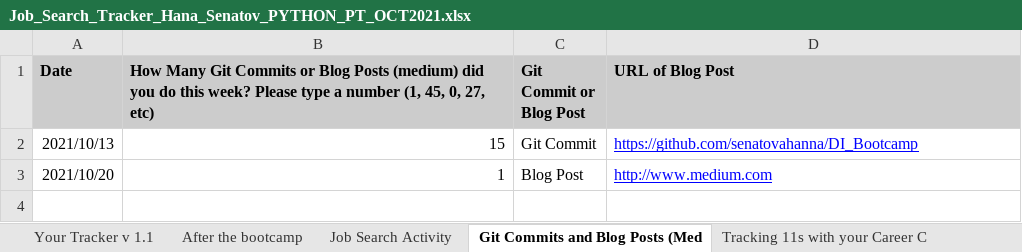
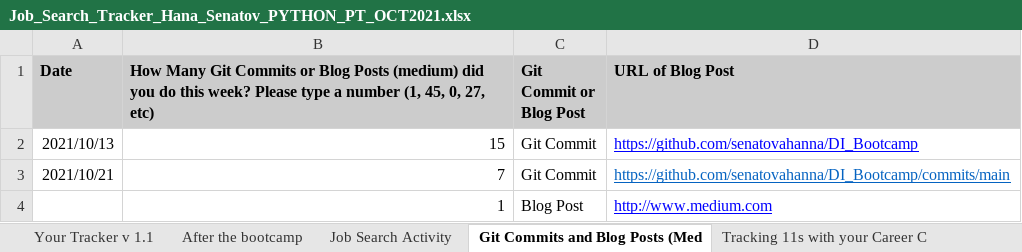
Before and after one commit to senatovahanna/DI_Bootcamp, an Excel workbook: Job_Search_Tracker_Hana_Senatov_PYTHON_PT_OCT2021.xlsx, sheet Git Commits and Blog Posts (Med, drawn as a sheet; values as stored, in another font and other column widths than the file's, no borders; charts and pictures and conditional formats not drawn; addresses are those after the commit; the diff names each change by its address in the sheet, - before the commit and + after, or states it on an @@ line.

```diff
--- a/Job_Search_Tracker_Hana_Senatov_PYTHON_PT_OCT2021.xlsx (sheet Git Commits and Blog Posts (Med)
+++ b/Job_Search_Tracker_Hana_Senatov_PYTHON_PT_OCT2021.xlsx (sheet Git Commits and Blog Posts (Med)
+row 3: 2021/10/21 | 7 | Git Commit | https://github.com/senatovahanna/DI_Bootcamp/commits/main
-A4 (Date): 2021/10/20
+A4 (Date): (empty)
```
Also changed, not shown: charts or pictures, 4 other files.
